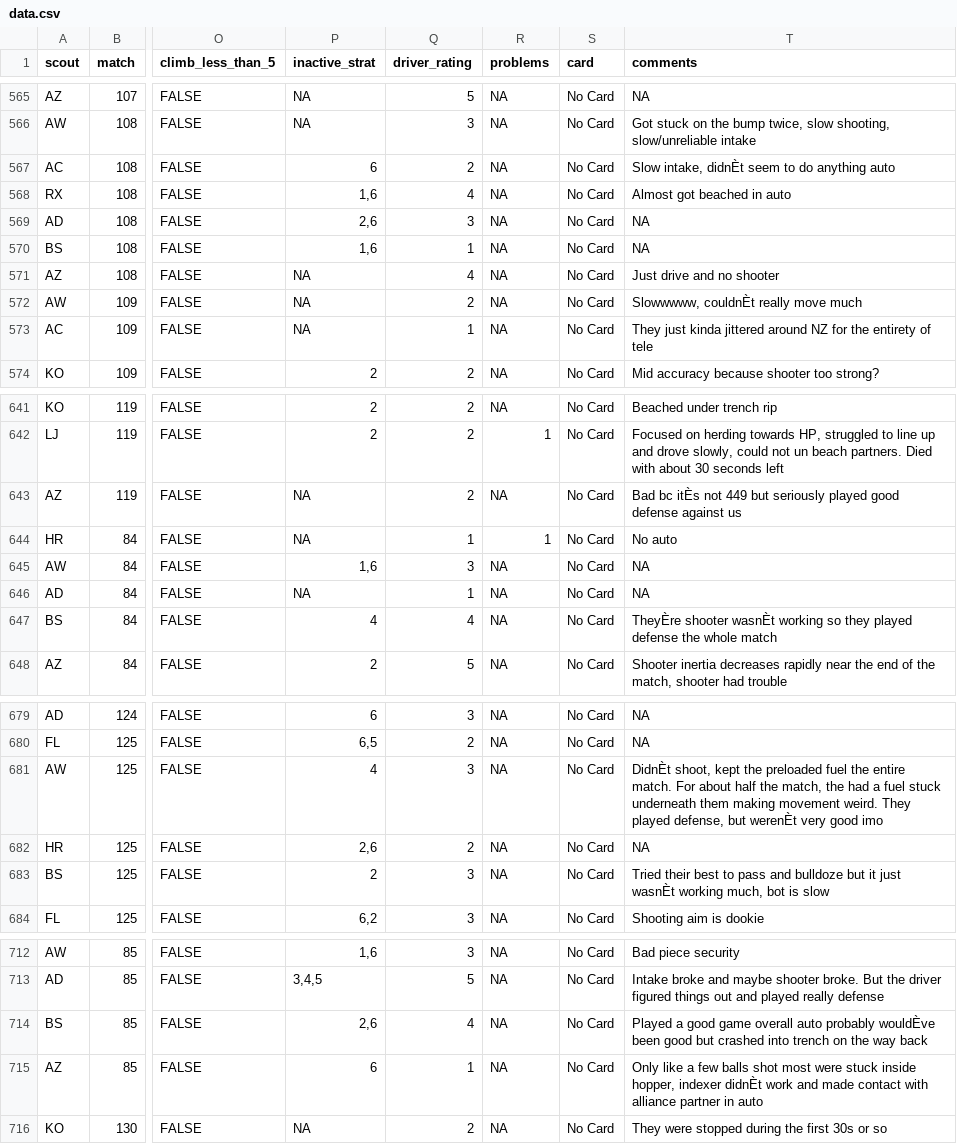
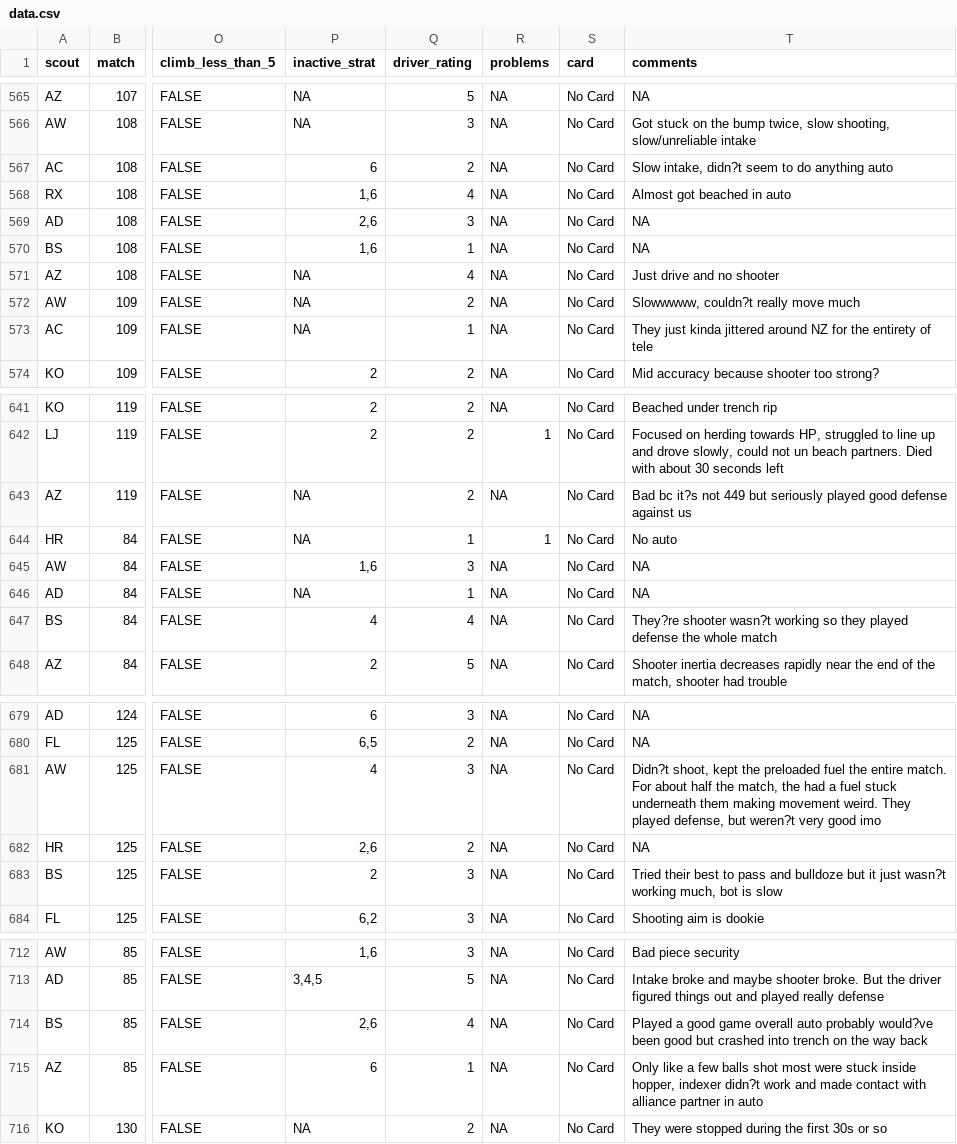
Before and after one commit to Ghostyaq/scouting2026, a CSV file: shinyapp/data/all_data/data.csv, drawn as a sheet; only a part is shown, gaps mark what is left out; the diff covers the shown part only; the diff names each change by its address in the sheet, - before the commit and + after, or states it on an @@ line.

```diff
--- a/shinyapp/data/all_data/data.csv
+++ b/shinyapp/data/all_data/data.csv
-T567 (comments): Slow intake, didnÈt seem to do anything auto
+T567 (comments): Slow intake, didn?t seem to do anything auto
-T572 (comments): Slowwwww, couldnÈt really move much
+T572 (comments): Slowwwww, couldn?t really move much
-T643 (comments): Bad bc itÈs not 449…
+T643 (comments): Bad bc it?s not 449…
-T647 (comments): TheyÈre shooter wasnÈt working so…
+T647 (comments): They?re shooter wasn?t working so…
-T681 (comments): DidnÈt shoot, kept the preloaded fuel the entire match. For about half the match, the had a fuel stuck underneath them making movement weird. They played defense, but werenÈt very good…
+T681 (comments): Didn?t shoot, kept the preloaded fuel the entire match. For about half the match, the had a fuel stuck underneath them making movement weird. They played defense, but weren?t very good…
-T683 (comments): …it just wasnÈt working much,…
+T683 (comments): …it just wasn?t working much,…
-T714 (comments): …auto probably wouldÈve been good…
+T714 (comments): …auto probably would?ve been good…
-T715 (comments): …hopper, indexer didnÈt work and…
+T715 (comments): …hopper, indexer didn?t work and…
```
Also changed, not shown: 83 edited cells elsewhere in this file.
